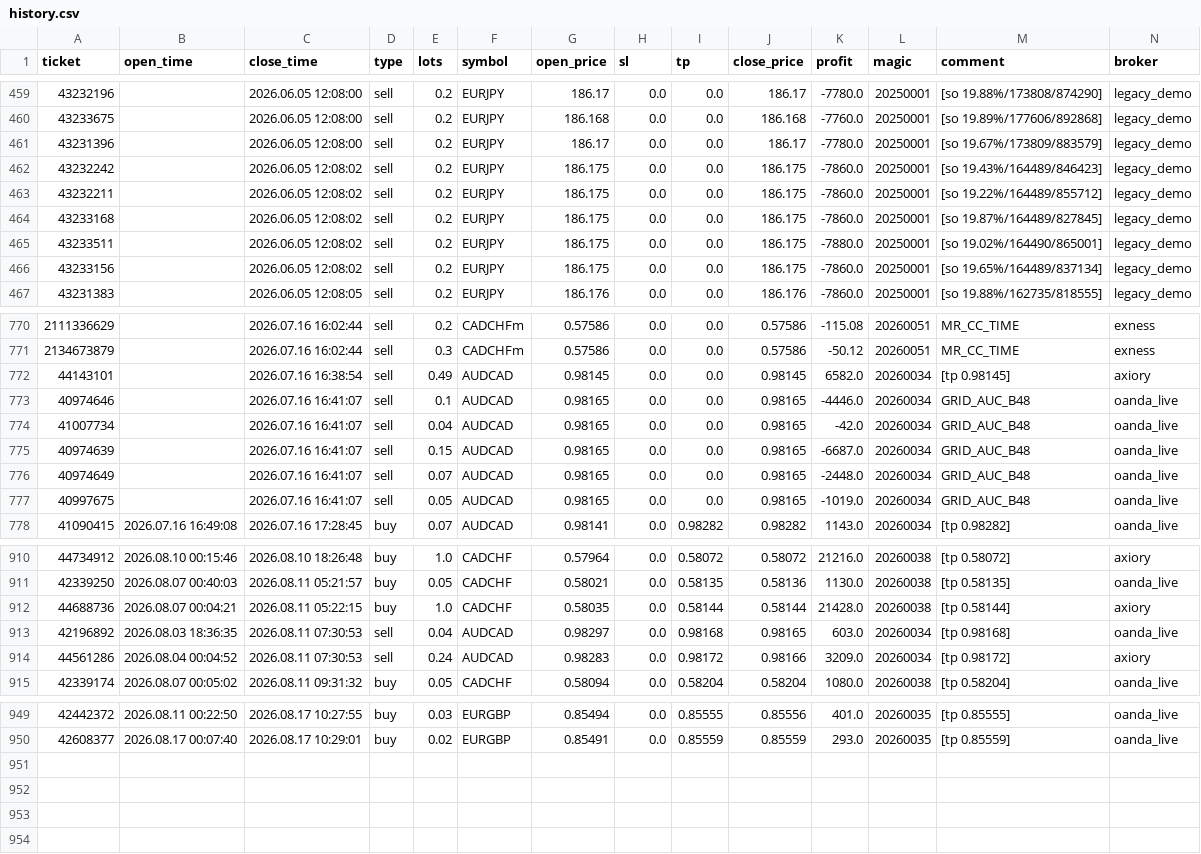
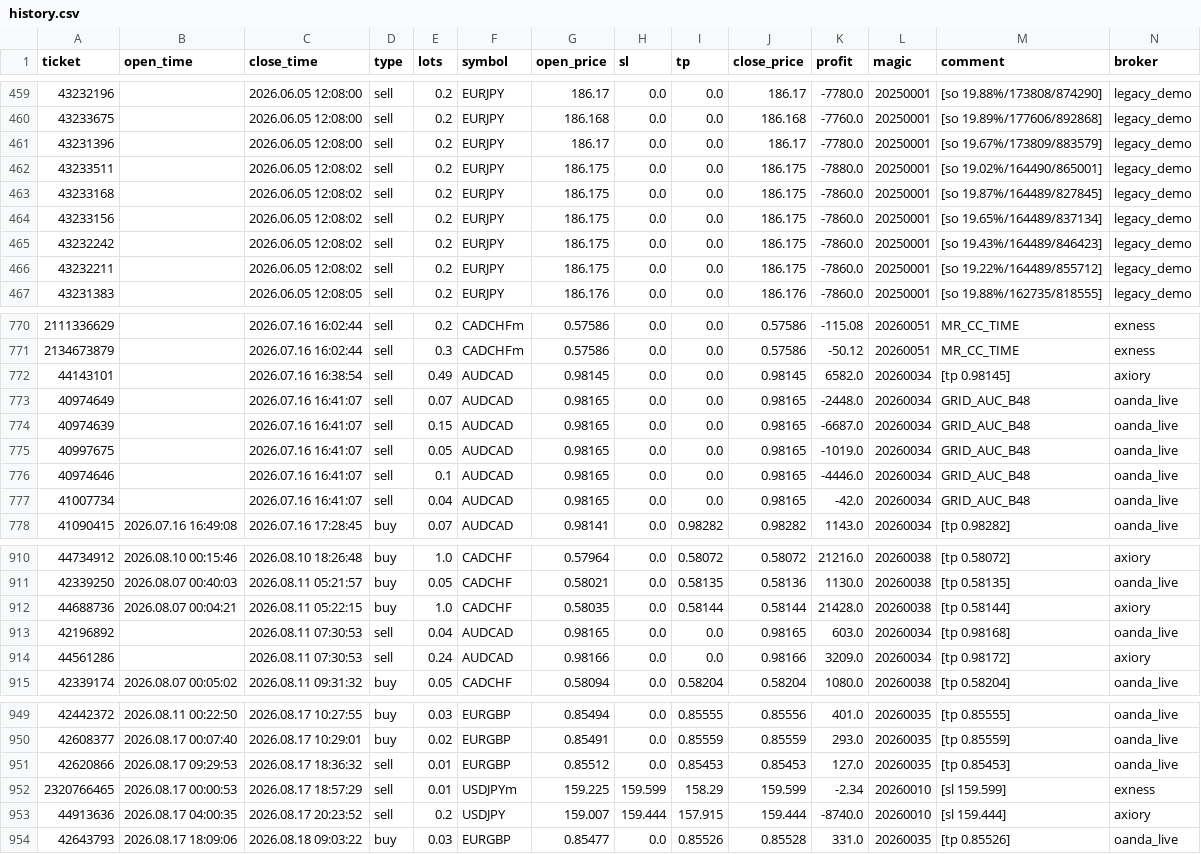
Before and after one commit to Iwa110/fx_bot, a CSV file: optimizer/history.csv, drawn as a sheet; only a part is shown, gaps mark what is left out; the diff covers the shown part only.

Commit message:
data: sync history 2026-08-18 (+4 trades)

```diff
--- a/optimizer/history.csv
+++ b/optimizer/history.csv
@@ -461,7 +461,7 @@ ticket,open_time,close_time,type,lots,symbol,open_price,sl,tp,close_price,profit
 43231396,,2026.06.05 12:08:00,sell,0.2,EURJPY,186.17,0.0,0.0,186.17,-7780.0,20250001,[so 19.67%/173809/883579],legacy_demo
+43233511,,2026.06.05 12:08:02,sell,0.2,EURJPY,186.175,0.0,0.0,186.175,-7880.0,20250001,[so 19.02%/164490/865001],legacy_demo
+43233168,,2026.06.05 12:08:02,sell,0.2,EURJPY,186.175,0.0,0.0,186.175,-7860.0,20250001,[so 19.87%/164489/827845],legacy_demo
+43233156,,2026.06.05 12:08:02,sell,0.2,EURJPY,186.175,0.0,0.0,186.175,-7860.0,20250001,[so 19.65%/164489/837134],legacy_demo
 43232242,,2026.06.05 12:08:02,sell,0.2,EURJPY,186.175,0.0,0.0,186.175,-7860.0,20250001,[so 19.43%/164489/846423],legacy_demo
 43232211,,2026.06.05 12:08:02,sell,0.2,EURJPY,186.175,0.0,0.0,186.175,-7860.0,20250001,[so 19.22%/164489/855712],legacy_demo
-43233168,,2026.06.05 12:08:02,sell,0.2,EURJPY,186.175,0.0,0.0,186.175,-7860.0,20250001,[so 19.87%/164489/827845],legacy_demo
-43233511,,2026.06.05 12:08:02,sell,0.2,EURJPY,186.175,0.0,0.0,186.175,-7880.0,20250001,[so 19.02%/164490/865001],legacy_demo
-43233156,,2026.06.05 12:08:02,sell,0.2,EURJPY,186.175,0.0,0.0,186.175,-7860.0,20250001,[so 19.65%/164489/837134],legacy_demo
 43231383,,2026.06.05 12:08:05,sell,0.2,EURJPY,186.176,0.0,0.0,186.176,-7860.0,20250001,[so 19.88%/162735/818555],legacy_demo
@@ -772,7 +772,7 @@ ticket,open_time,close_time,type,lots,symbol,open_price,sl,tp,close_price,profit
 44143101,,2026.07.16 16:38:54,sell,0.49,AUDCAD,0.98145,0.0,0.0,0.98145,6582.0,20260034,[tp 0.98145],axiory
+40974649,,2026.07.16 16:41:07,sell,0.07,AUDCAD,0.98165,0.0,0.0,0.98165,-2448.0,20260034,GRID_AUC_B48,oanda_live
+40974639,,2026.07.16 16:41:07,sell,0.15,AUDCAD,0.98165,0.0,0.0,0.98165,-6687.0,20260034,GRID_AUC_B48,oanda_live
+40997675,,2026.07.16 16:41:07,sell,0.05,AUDCAD,0.98165,0.0,0.0,0.98165,-1019.0,20260034,GRID_AUC_B48,oanda_live
 40974646,,2026.07.16 16:41:07,sell,0.1,AUDCAD,0.98165,0.0,0.0,0.98165,-4446.0,20260034,GRID_AUC_B48,oanda_live
 41007734,,2026.07.16 16:41:07,sell,0.04,AUDCAD,0.98165,0.0,0.0,0.98165,-42.0,20260034,GRID_AUC_B48,oanda_live
-40974639,,2026.07.16 16:41:07,sell,0.15,AUDCAD,0.98165,0.0,0.0,0.98165,-6687.0,20260034,GRID_AUC_B48,oanda_live
-40974649,,2026.07.16 16:41:07,sell,0.07,AUDCAD,0.98165,0.0,0.0,0.98165,-2448.0,20260034,GRID_AUC_B48,oanda_live
-40997675,,2026.07.16 16:41:07,sell,0.05,AUDCAD,0.98165,0.0,0.0,0.98165,-1019.0,20260034,GRID_AUC_B48,oanda_live
 41090415,2026.07.16 16:49:08,2026.07.16 17:28:45,buy,0.07,AUDCAD,0.98141,0.0,0.98282,0.98282,1143.0,20260034,[tp 0.98282],oanda_live
@@ -912,4 +912,4 @@ ticket,open_time,close_time,type,lots,symbol,open_price,sl,tp,close_price,profit
 44688736,2026.08.07 00:04:21,2026.08.11 05:22:15,buy,1.0,CADCHF,0.58035,0.0,0.58144,0.58144,21428.0,20260038,[tp 0.58144],axiory
-42196892,2026.08.03 18:36:35,2026.08.11 07:30:53,sell,0.04,AUDCAD,0.98297,0.0,0.98168,0.98165,603.0,20260034,[tp 0.98168],oanda_live
-44561286,2026.08.04 00:04:52,2026.08.11 07:30:53,sell,0.24,AUDCAD,0.98283,0.0,0.98172,0.98166,3209.0,20260034,[tp 0.98172],axiory
+42196892,,2026.08.11 07:30:53,sell,0.04,AUDCAD,0.98165,0.0,0.0,0.98165,603.0,20260034,[tp 0.98168],oanda_live
+44561286,,2026.08.11 07:30:53,sell,0.24,AUDCAD,0.98166,0.0,0.0,0.98166,3209.0,20260034,[tp 0.98172],axiory
 42339174,2026.08.07 00:05:02,2026.08.11 09:31:32,buy,0.05,CADCHF,0.58094,0.0,0.58204,0.58204,1080.0,20260038,[tp 0.58204],oanda_live
@@ -950 +950,5 @@ ticket,open_time,close_time,type,lots,symbol,open_price,sl,tp,close_price,profit
 42608377,2026.08.17 00:07:40,2026.08.17 10:29:01,buy,0.02,EURGBP,0.85491,0.0,0.85559,0.85559,293.0,20260035,[tp 0.85559],oanda_live
+42620866,2026.08.17 09:29:53,2026.08.17 18:36:32,sell,0.01,EURGBP,0.85512,0.0,0.85453,0.85453,127.0,20260035,[tp 0.85453],oanda_live
+2320766465,2026.08.17 00:00:53,2026.08.17 18:57:29,sell,0.01,USDJPYm,159.225,159.599,158.29,159.599,-2.34,20260010,[sl 159.599],exness
+44913636,2026.08.17 04:00:35,2026.08.17 20:23:52,sell,0.2,USDJPY,159.007,159.444,157.915,159.444,-8740.0,20260010,[sl 159.444],axiory
+42643793,2026.08.17 18:09:06,2026.08.18 09:03:22,buy,0.03,EURGBP,0.85477,0.0,0.85526,0.85528,331.0,20260035,[tp 0.85526],oanda_live
```
Also changed, not shown: 86 moved rows elsewhere in this file, optimizer/grid_gate_log.csv.
